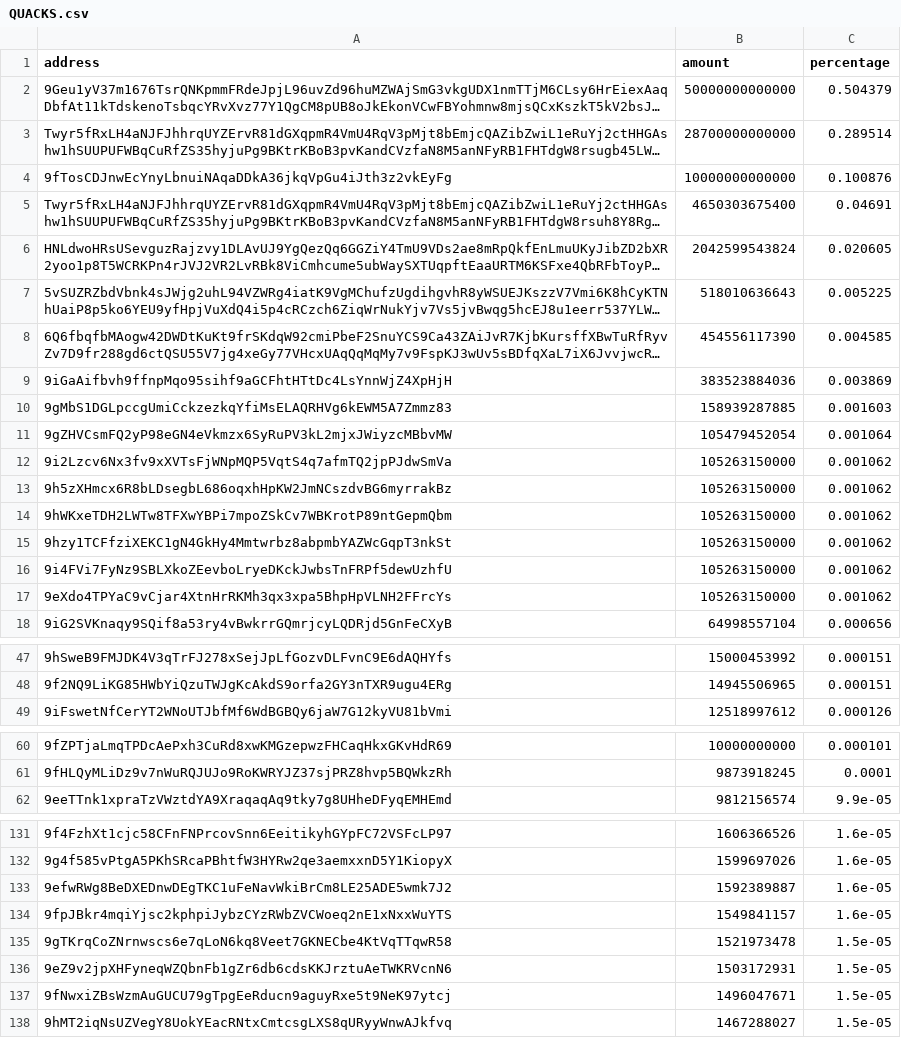
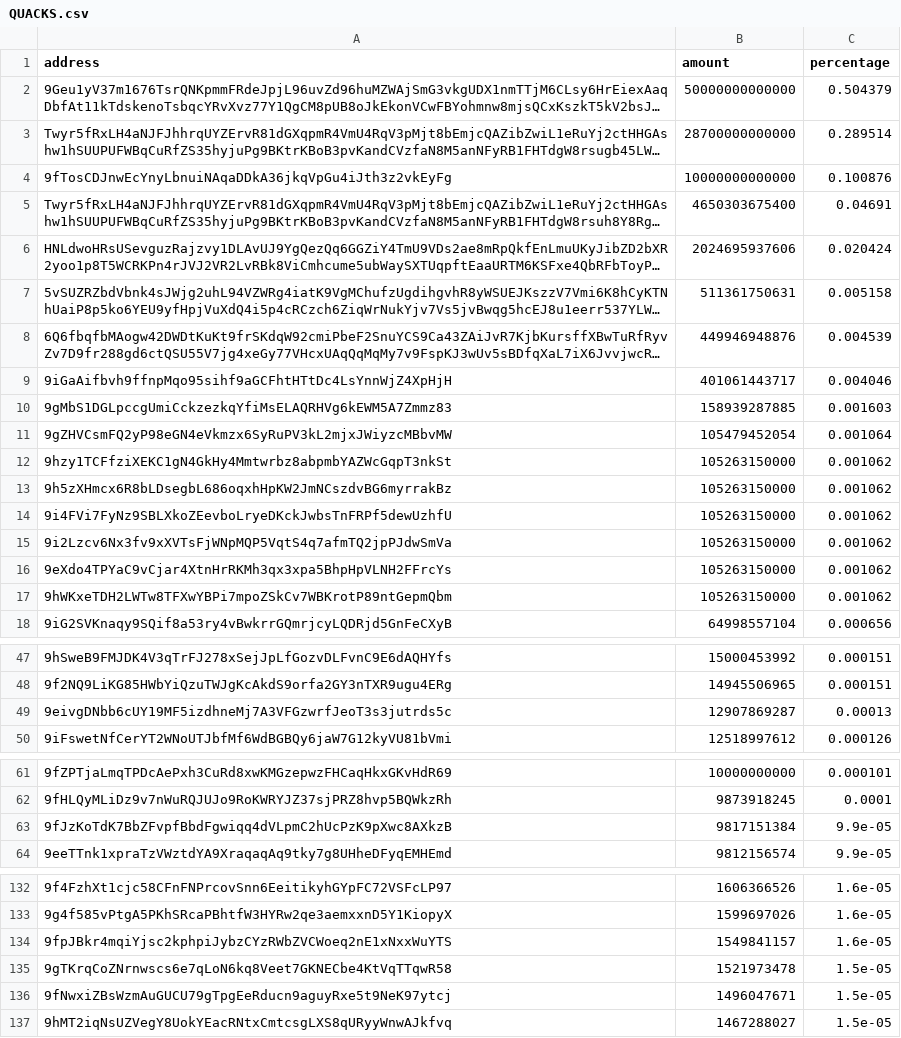
Before and after one commit to babygrenade/ergo-tokenautics, a CSV file: data/QUACKS.csv, drawn as a sheet; only a part is shown, gaps mark what is left out; long unchanged cells end in …; removed rows and columns are numbered as before the commit, all else as after; the diff covers the shown part only; the diff names each change by its address in the sheet, - before the commit and + after, or states it on an @@ line.

```diff
--- a/data/QUACKS.csv
+++ b/data/QUACKS.csv
-B6 (amount): 2042599543824
+B6 (amount): 2024695937606
-C6 (percentage): 0.020605
+C6 (percentage): 0.020424
-B7 (amount): 518010636643
+B7 (amount): 511361750631
-C7 (percentage): 0.005225
+C7 (percentage): 0.005158
-B8 (amount): 454556117390
+B8 (amount): 449946948876
-C8 (percentage): 0.004585
+C8 (percentage): 0.004539
-B9 (amount): 383523884036
+B9 (amount): 401061443717
-C9 (percentage): 0.003869
+C9 (percentage): 0.004046
@@ row 15 moved to row 12: 9hzy1TCFfziXEKC1gN4GkHy4Mmtwrbz8abpmbYAZ… @@
@@ row 16 moved to row 14: 9i4FVi7FyNz9SBLXkoZEevboLryeDKckJwbsTnFR… @@
@@ row 17 moved to row 16: 9eXdo4TPYaC9vCjar4XtnHrRKMh3qx3xpa5BhpHp… @@
+row 49: 9eivgDNbb6cUY19MF5izdhneMj7A3VFGzwrfJeoT3s3jutrds5c | 12907869287 | 0.00013
+row 63: 9fJzKoTdK7BbZFvpfBbdFgwiqq4dVLpmC2hUcPzK9pXwc8AXkzB | 9817151384 | 9.9e-05
-row 133: 9efwRWg8BeDXEDnwDEgTKC1uFeNavWkiBrCm8LE25ADE5wmk7J2 | 1592389887 | 1.6e-05
-row 136: 9eZ9v2jpXHFyneqWZQbnFb1gZr6db6cdsKKJrztuAeTWKRVcnN6 | 1503172931 | 1.5e-05
```
Also changed, not shown: 2 added rows, 6 removed rows, 5 moved rows and 3 edited cells elsewhere in this file, data/ErgOne.csv, data/FLUX.csv, 22 other files.
